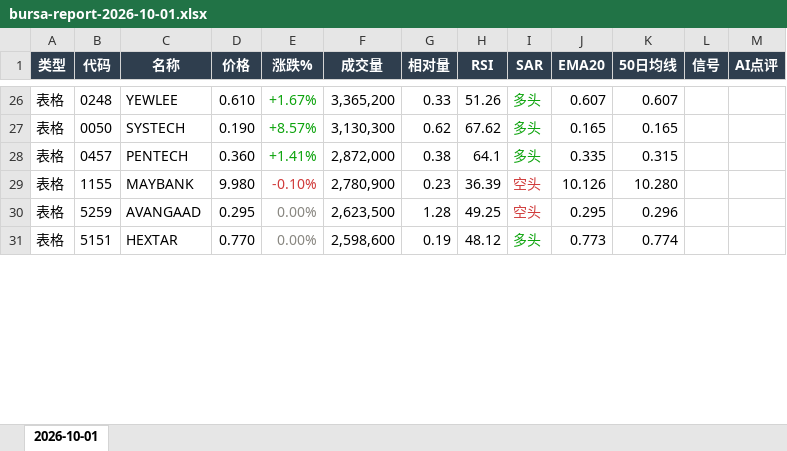
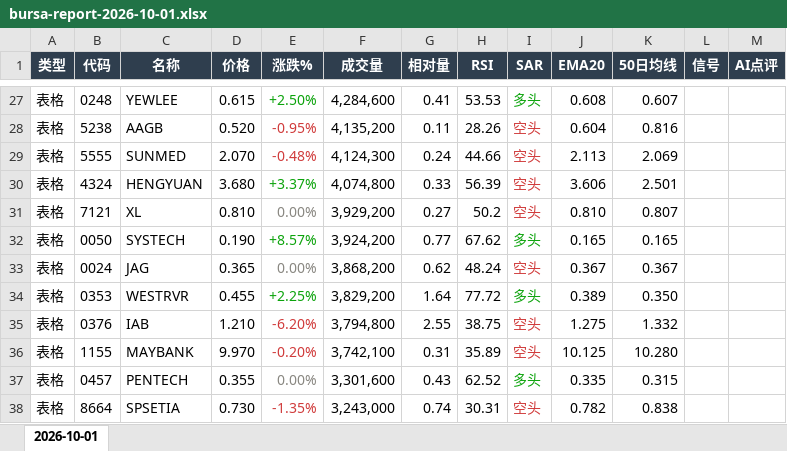
Before and after one commit to CJA231/Bursa-bot, an Excel workbook: docs/downloads/2026-10-01/bursa-report-2026-10-01.xlsx, sheet 2026-10-01, drawn as a sheet; only a part is shown, gaps mark what is left out; values as stored, in another font and other column widths than the file's, no borders; removed rows and columns are numbered as before the commit, all else as after; the diff covers the shown part only; the diff names each change by its address in the sheet, - before the commit and + after, or states it on an @@ line.

```diff
--- a/docs/downloads/2026-10-01/bursa-report-2026-10-01.xlsx (sheet 2026-10-01)
+++ b/docs/downloads/2026-10-01/bursa-report-2026-10-01.xlsx (sheet 2026-10-01)
-D27 (价格): 0.610
+D27 (价格): 0.615
-E27 (涨跌%): +1.67%
+E27 (涨跌%): +2.50%
-F27 (成交量): 3,365,200
+F27 (成交量): 4,284,600
-G27 (相对量): 0.33
+G27 (相对量): 0.41
-H27 (RSI): 51.26
+H27 (RSI): 53.53
-J27 (EMA20): 0.607
+J27 (EMA20): 0.608
+row 28: 表格 | 5238 | AAGB | 0.520 | -0.95% | 4,135,200 | 0.11 | 28.26 | 空头 | 0.604 | 0.816
+row 29: 表格 | 5555 | SUNMED | 2.070 | -0.48% | 4,124,300 | 0.24 | 44.66 | 空头 | 2.113 | 2.069
+row 30: 表格 | 4324 | HENGYUAN | 3.680 | +3.37% | 4,074,800 | 0.33 | 56.39 | 空头 | 3.606 | 2.501
+row 31: 表格 | 7121 | XL | 0.810 | 0.00% | 3,929,200 | 0.27 | 50.2 | 空头 | 0.810 | 0.807
-F32 (成交量): 3,130,300
+F32 (成交量): 3,924,200
-G32 (相对量): 0.62
+G32 (相对量): 0.77
+row 33: 表格 | 0024 | JAG | 0.365 | 0.00% | 3,868,200 | 0.62 | 48.24 | 空头 | 0.367 | 0.367
+row 34: 表格 | 0353 | WESTRVR | 0.455 | +2.25% | 3,829,200 | 1.64 | 77.72 | 多头 | 0.389 | 0.350
+row 35: 表格 | 0376 | IAB | 1.210 | -6.20% | 3,794,800 | 2.55 | 38.75 | 空头 | 1.275 | 1.332
+row 36: 表格 | 1155 | MAYBANK | 9.970 | -0.20% | 3,742,100 | 0.31 | 35.89 | 空头 | 10.125 | 10.280
-D37 (价格): 0.360
+D37 (价格): 0.355
-E37 (涨跌%): +1.41%
+E37 (涨跌%): 0.00%
-E37 text colour: #0CA30C
+E37 text colour: #898781
-F37 (成交量): 2,872,000
+F37 (成交量): 3,301,600
-G37 (相对量): 0.38
+G37 (相对量): 0.43
-H37 (RSI): 64.1
+H37 (RSI): 62.52
-row 29: 表格 | 1155 | MAYBANK | 9.980 | -0.10% | 2,780,900 | 0.23 | 36.39 | 空头 | 10.126 | 10.280
-row 30: 表格 | 5259 | AVANGAAD | 0.295 | 0.00% | 2,623,500 | 1.28 | 49.25 | 空头 | 0.295 | 0.296
-row 31: 表格 | 5151 | HEXTAR | 0.770 | 0.00% | 2,598,600 | 0.19 | 48.12 | 多头 | 0.773 | 0.774
+row 38: 表格 | 8664 | SPSETIA | 0.730 | -1.35% | 3,243,000 | 0.74 | 30.31 | 空头 | 0.782 | 0.838
```
Also changed, not shown: 74 added rows, 50 removed rows, 120 edited cells and cell formats elsewhere in this sheet, docs/downloads/bursa-report-last7.xlsx, 47 other files.
